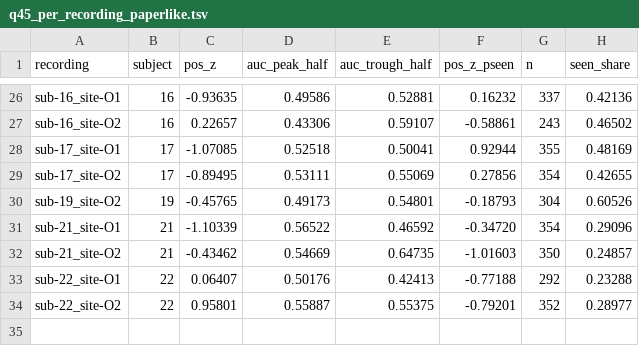
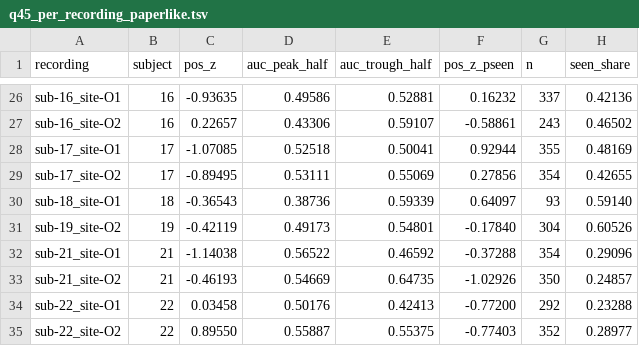
Before and after one commit to StefanoGaliano/tms-phosphene-perception, a TSV file: results/questions_to_solve/prereg_q45/q45_per_recording_paperlike.tsv, drawn as a sheet; only a part is shown, gaps mark what is left out.

```diff
--- a/results/questions_to_solve/prereg_q45/q45_per_recording_paperlike.tsv
+++ b/results/questions_to_solve/prereg_q45/q45_per_recording_paperlike.tsv
@@ -29,6 +29,7 @@ sub-17_site-O1	17	-1.07085	0.52518	0.50041	0.92944	355	0.48169
 sub-17_site-O2	17	-0.89495	0.53111	0.55069	0.27856	354	0.42655
-sub-19_site-O2	19	-0.45765	0.49173	0.54801	-0.18793	304	0.60526
-sub-21_site-O1	21	-1.10339	0.56522	0.46592	-0.34720	354	0.29096
-sub-21_site-O2	21	-0.43462	0.54669	0.64735	-1.01603	350	0.24857
-sub-22_site-O1	22	0.06407	0.50176	0.42413	-0.77188	292	0.23288
-sub-22_site-O2	22	0.95801	0.55887	0.55375	-0.79201	352	0.28977
+sub-18_site-O1	18	-0.36543	0.38736	0.59339	0.64097	93	0.59140
+sub-19_site-O2	19	-0.42119	0.49173	0.54801	-0.17840	304	0.60526
+sub-21_site-O1	21	-1.14038	0.56522	0.46592	-0.37288	354	0.29096
+sub-21_site-O2	21	-0.46193	0.54669	0.64735	-1.02926	350	0.24857
+sub-22_site-O1	22	0.03458	0.50176	0.42413	-0.77200	292	0.23288
+sub-22_site-O2	22	0.89550	0.55887	0.55375	-0.77403	352	0.28977
```
Also changed, not shown: results/questions_to_solve/prereg_q37a/per_recording.tsv, results/questions_to_solve/prereg_q37b/per_recording.tsv, 55 other files.
